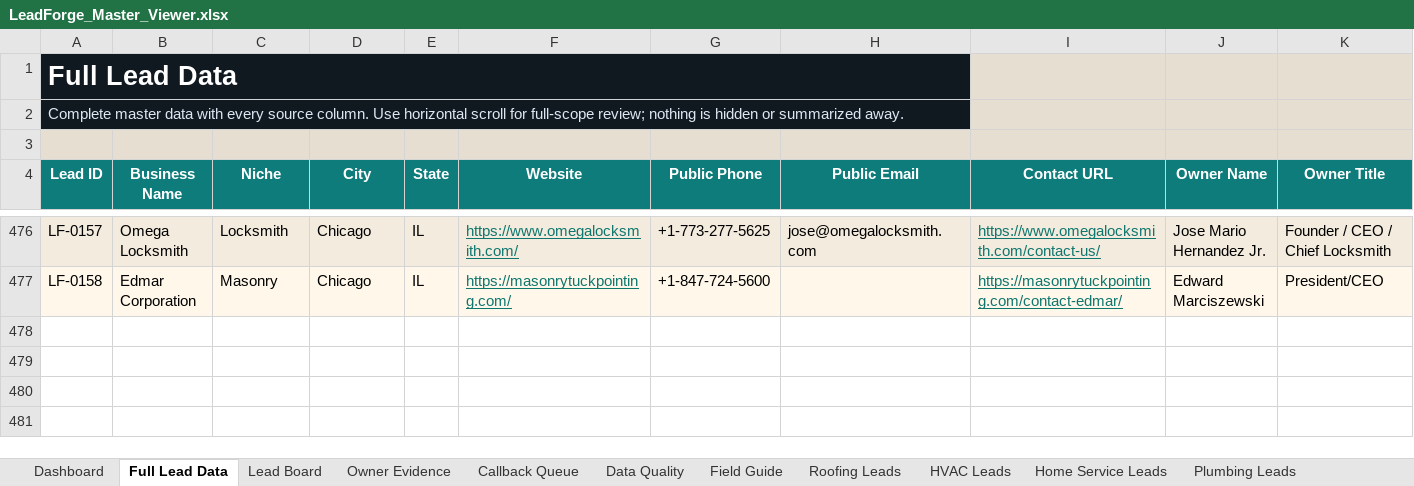
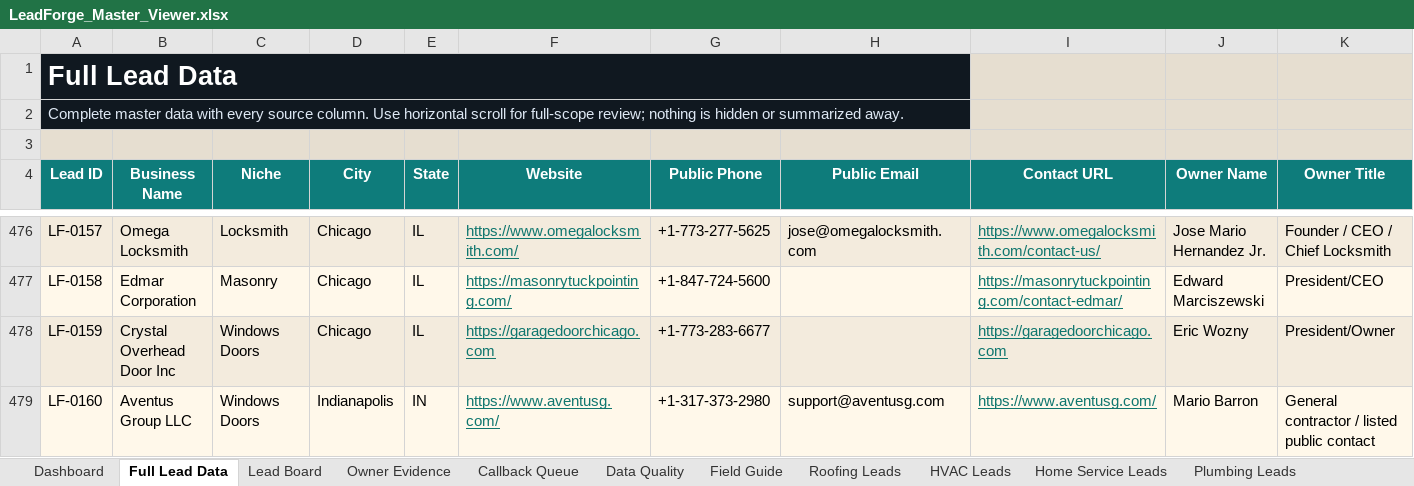
Before and after one commit to x0VIER/leadforge-reboot, an Excel workbook: LeadForge_Reboot/data/views/LeadForge_Master_Viewer.xlsx, sheet Full Lead Data, drawn as a sheet; only a part is shown, gaps mark what is left out; values as stored, in another font and other column widths than the file's, no borders; conditional formats not drawn; rows hold the shown columns only; the diff names each change by its address in the sheet, - before the commit and + after, or states it on an @@ line.

Commit message:
Merge windows doors leads and simplify viewer hub

```diff
--- a/LeadForge_Reboot/data/views/LeadForge_Master_Viewer.xlsx (sheet Full Lead Data)
+++ b/LeadForge_Reboot/data/views/LeadForge_Master_Viewer.xlsx (sheet Full Lead Data)
+row 478: LF-0159 | Crystal Overhead Door Inc | Windows Doors | Chicago | IL | https://garagedoorchicago.com | +1-773-283-6677 |  | https://garagedoorchicago.com | Eric Wozny | President/Owner
+row 479: LF-0160 | Aventus Group LLC | Windows Doors | Indianapolis | IN | https://www.aventusg.com/ | +1-317-373-2980 | support@aventusg.com | https://www.aventusg.com/ | Mario Barron | General contractor / listed public contact
```
Also changed, not shown: sheet Windows Doors Leads, sheet Lead Board, sheet Data Quality, sheet Owner Evidence, sheet Dashboard, 20 other files.
